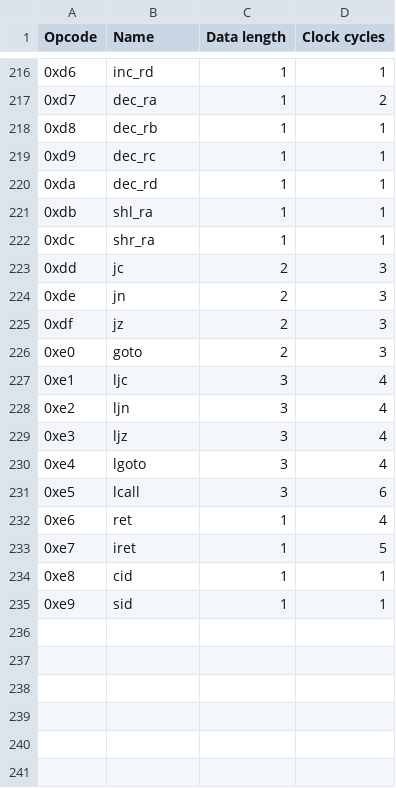
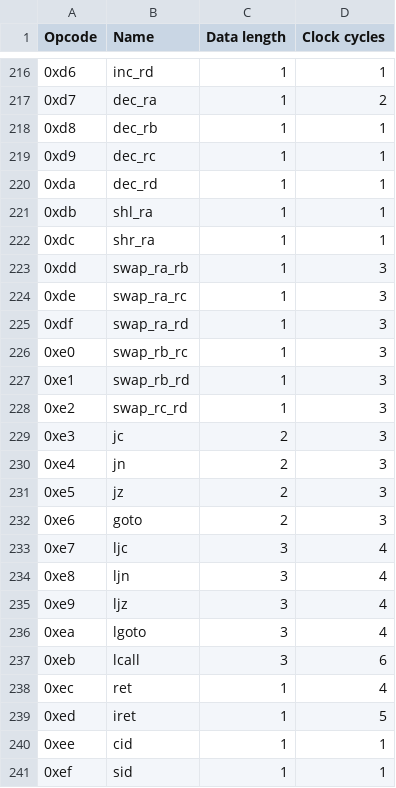
Before and after one commit to lorenzonotaro/lncpu, a TSV file: Control_Unit/opcodes.tsv, drawn as a sheet; only a part is shown, gaps mark what is left out.

Commit message:
Swap instructions

```diff
--- a/Control_Unit/opcodes.tsv
+++ b/Control_Unit/opcodes.tsv
@@ -222,14 +222,20 @@ Opcode	Name	Data length	Clock cycles
 0xdc	shr_ra	1	1
-0xdd	jc	2	3
-0xde	jn	2	3
-0xdf	jz	2	3
-0xe0	goto	2	3
-0xe1	ljc	3	4
-0xe2	ljn	3	4
-0xe3	ljz	3	4
-0xe4	lgoto	3	4
-0xe5	lcall	3	6
-0xe6	ret	1	4
-0xe7	iret	1	5
-0xe8	cid	1	1
-0xe9	sid	1	1
+0xdd	swap_ra_rb	1	3
+0xde	swap_ra_rc	1	3
+0xdf	swap_ra_rd	1	3
+0xe0	swap_rb_rc	1	3
+0xe1	swap_rb_rd	1	3
+0xe2	swap_rc_rd	1	3
+0xe3	jc	2	3
+0xe4	jn	2	3
+0xe5	jz	2	3
+0xe6	goto	2	3
+0xe7	ljc	3	4
+0xe8	ljn	3	4
+0xe9	ljz	3	4
+0xea	lgoto	3	4
+0xeb	lcall	3	6
+0xec	ret	1	4
+0xed	iret	1	5
+0xee	cid	1	1
+0xef	sid	1	1
```
Also changed, not shown: 22 other files.
